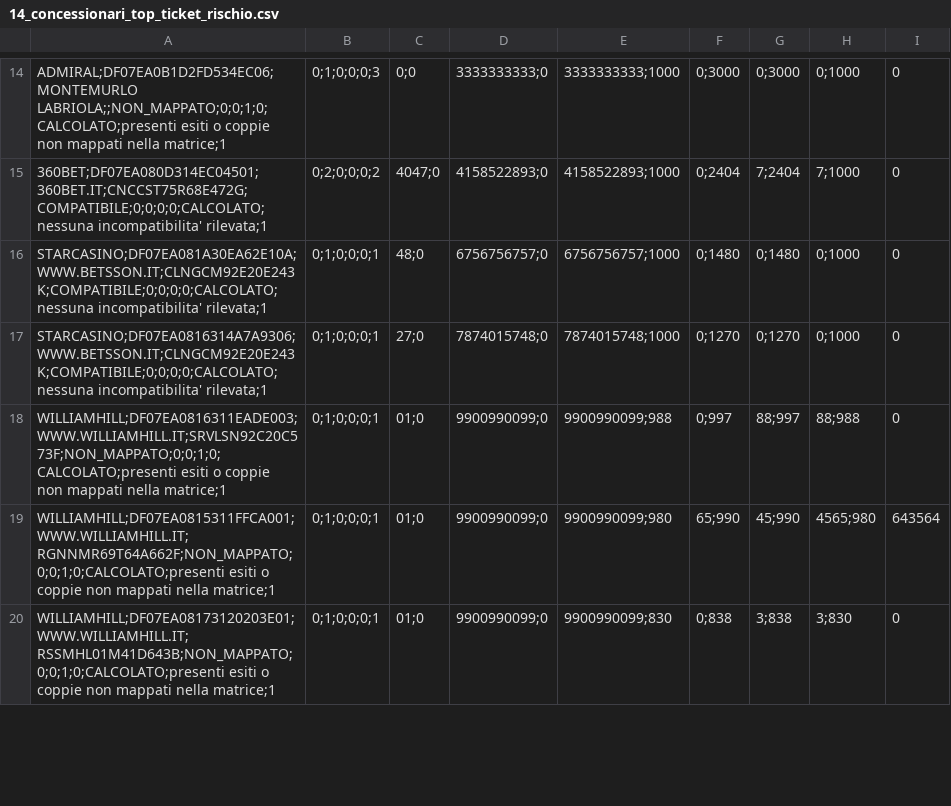
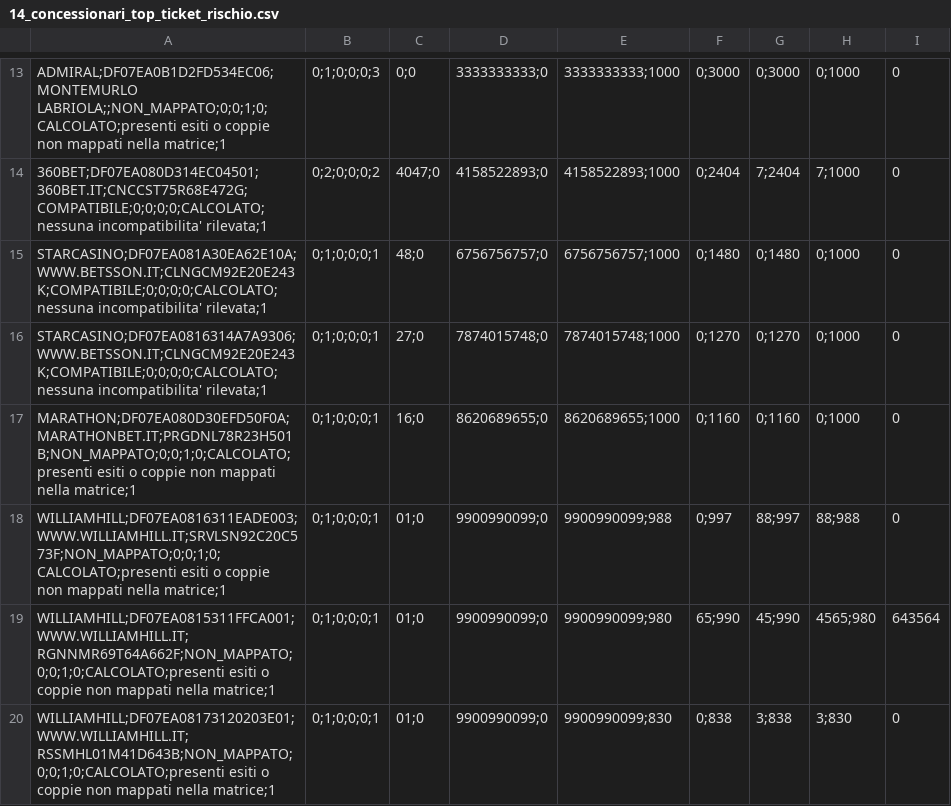
Before and after one commit to albagammamarketing-source/63_montecarlo_incompatibili, a CSV file: output/14_concessionari_top_ticket_rischio.csv, drawn as a sheet; only a part is shown, gaps mark what is left out; the diff covers the shown part only.

```diff
--- a/output/14_concessionari_top_ticket_rischio.csv
+++ b/output/14_concessionari_top_ticket_rischio.csv
@@ -17,2 +16,3 @@ STARCASINO;DF07EA081A30EA62E10A;WWW.BETSSON.IT;CLNGCM92E20E243K;COMPATIBILE;0;0;
 STARCASINO;DF07EA0816314A7A9306;WWW.BETSSON.IT;CLNGCM92E20E243K;COMPATIBILE;0;0;0;0;CALCOLATO;nessuna incompatibilita' rilevata;1,0;1;0;0;0;1,27;0,7874015748;0,7874015748;1000,0;1270,0;1270,0;1000,0
+MARATHON;DF07EA080D30EFD50F0A;MARATHONBET.IT;PRGDNL78R23H501B;NON_MAPPATO;0;0;1;0;CALCOLATO;presenti esiti o coppie non mappati nella matrice;1,0;1;0;0;0;1,16;0,8620689655;0,8620689655;1000,0;1160,0;1160,0;1000,0
 WILLIAMHILL;DF07EA0816311EADE003;WWW.WILLIAMHILL.IT;SRVLSN92C20C573F;NON_MAPPATO;0;0;1;0;CALCOLATO;presenti esiti o coppie non mappati nella matrice;1,0;1;0;0;0;1,01;0,9900990099;0,9900990099;988,0;997,88;997,88;988,0
```
Also changed, not shown: 4 added rows and 5 removed rows elsewhere in this file, output/11_concessionari_montecarlo_simulazioni.csv, output/13_concessionari_montecarlo_per_concessionario.csv, 15 other files.
